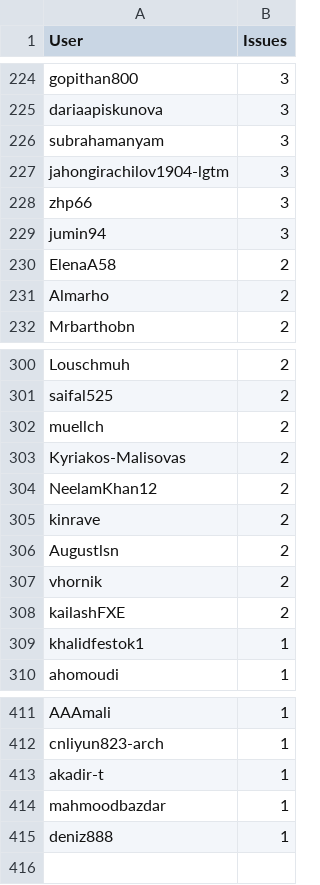
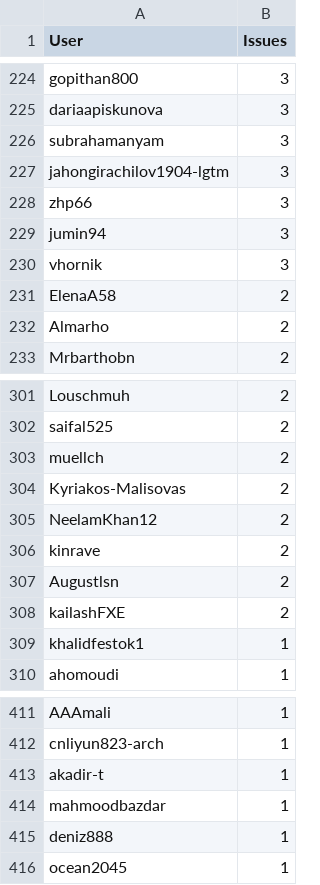
Before and after one commit to C2SM/zonda-statistics, a CSV file: csv/contributors.csv, drawn as a sheet; only a part is shown, gaps mark what is left out.

```diff
--- a/csv/contributors.csv
+++ b/csv/contributors.csv
@@ -229,2 +229,3 @@ zhp66,3
 jumin94,3
+vhornik,3
 ElenaA58,2
@@ -306,3 +307,2 @@ kinrave,2
 Augustlsn,2
-vhornik,2
 kailashFXE,2
@@ -415 +415,2 @@ mahmoodbazdar,1
 deniz888,1
+ocean2045,1
```
Also changed, not shown: csv/label_combinations.csv, csv/labels.csv, 8 other files.
